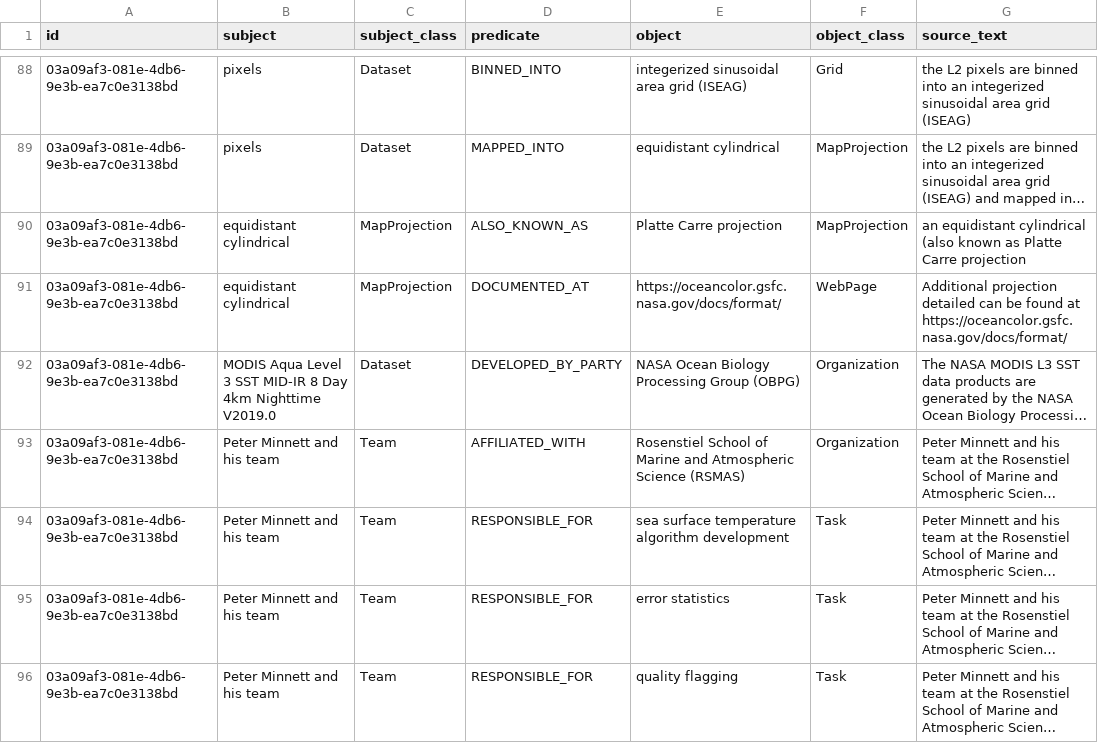
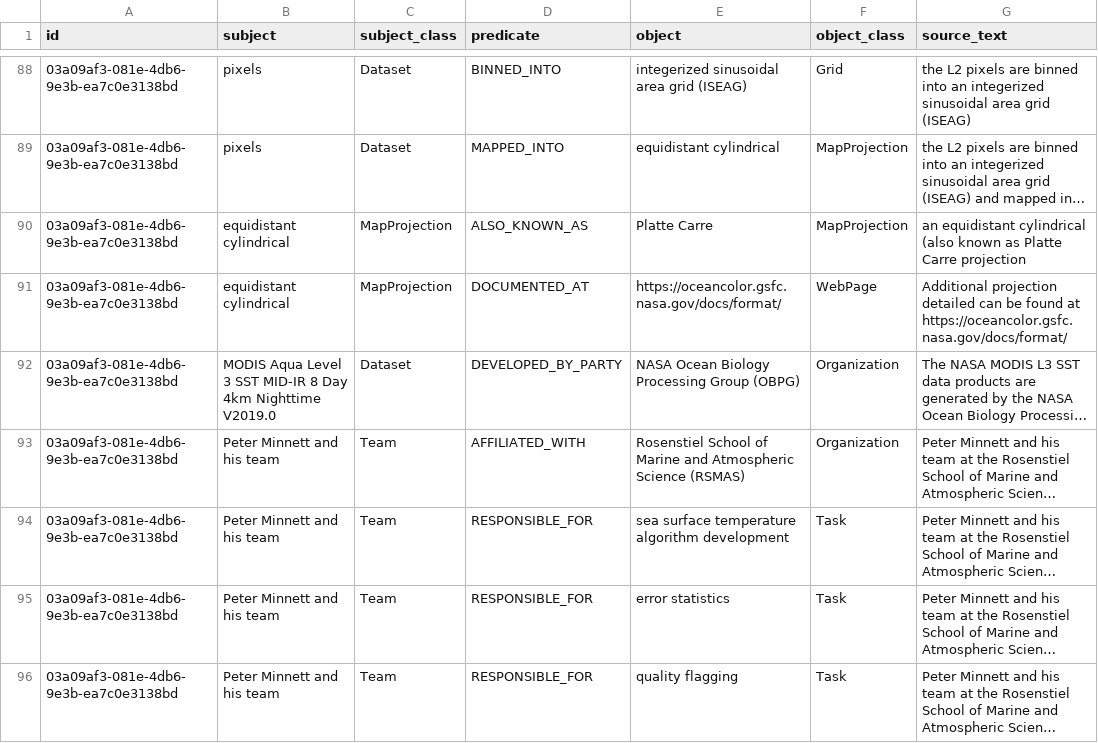
Before and after one commit to iulia-iordanescu/datanasagov_KG_proj, a CSV file: annotations/ground_truth/batch_000.csv, drawn as a sheet; only a part is shown, gaps mark what is left out; long unchanged cells end in …; the diff names each change by its address in the sheet, - before the commit and + after, or states it on an @@ line.

Commit message:
Ground truth #4: Platte Carre, without its lowercase type word (rule 13)

```diff
--- a/annotations/ground_truth/batch_000.csv
+++ b/annotations/ground_truth/batch_000.csv
-E90 (object): Platte Carre projection
+E90 (object): Platte Carre
```
